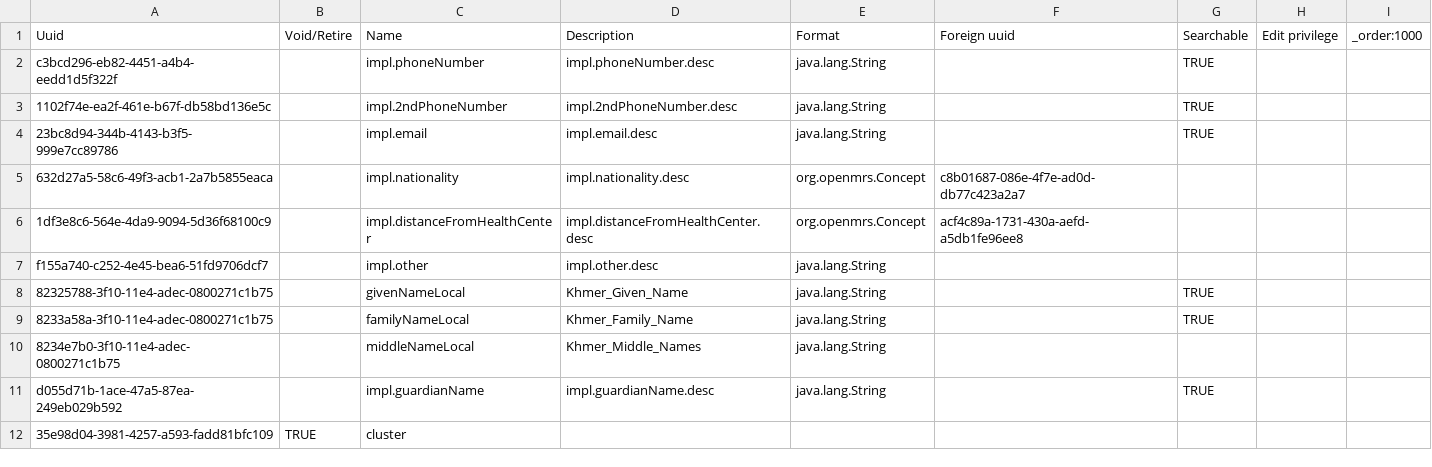
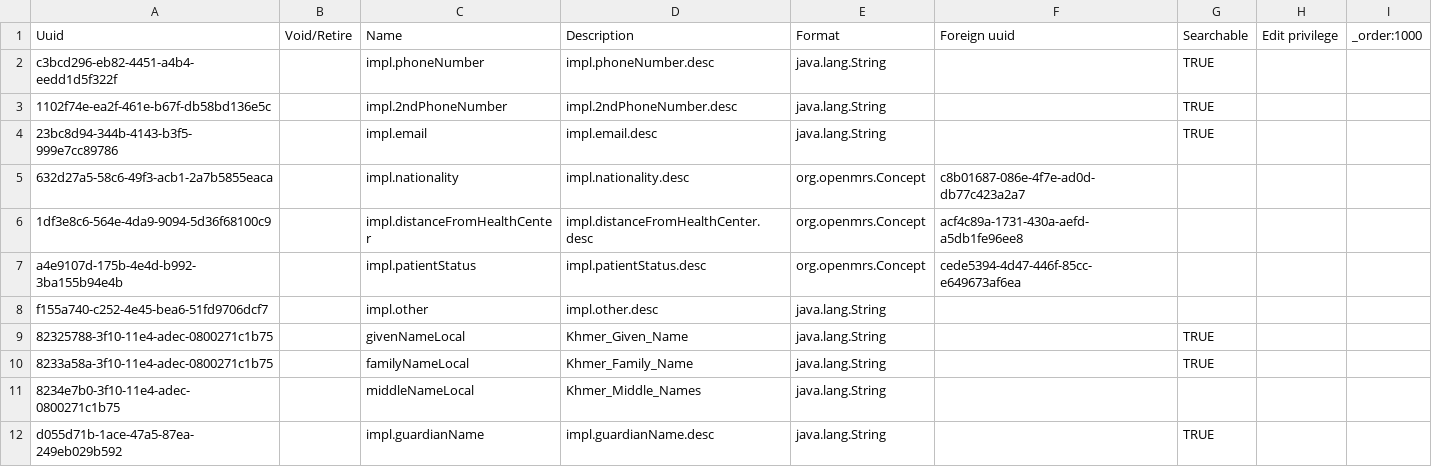
Before and after one commit to rbuisson/openmrs-config-omrs2018, a CSV file: configuration/personattributetypes/personAttributeTypes.csv, drawn as a sheet; only a part is shown; the shorter side is filled out with more unchanged rows.

Commit message:
TLC-87: Add patientStatus person attribute type, default "Old" patient
	modified:   configuration/concepts/concepts.csv
	modified:   configuration/messageproperties/impl_en.properties
	modified:   configuration/messageproperties/impl_km.properties
	modified:   configuration/personattributetypes/personAttributeTypes.csv

```diff
--- a/configuration/personattributetypes/personAttributeTypes.csv
+++ b/configuration/personattributetypes/personAttributeTypes.csv
@@ -6,2 +6,3 @@ c3bcd296-eb82-4451-a4b4-eedd1d5f322f,,impl.phoneNumber,impl.phoneNumber.desc,jav
 1df3e8c6-564e-4da9-9094-5d36f68100c9,,impl.distanceFromHealthCenter,impl.distanceFromHealthCenter.desc,org.openmrs.Concept,acf4c89a-1731-430a-aefd-a5db1fe96ee8,,,
+a4e9107d-175b-4e4d-b992-3ba155b94e4b,,impl.patientStatus,impl.patientStatus.desc,org.openmrs.Concept,cede5394-4d47-446f-85cc-e649673af6ea,,,
 f155a740-c252-4e45-bea6-51fd9706dcf7,,impl.other,impl.other.desc,java.lang.String,,,,
```
Also changed, not shown: configuration/concepts/concepts.csv, 2 other files.
